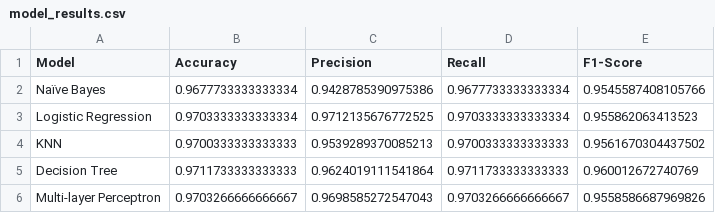
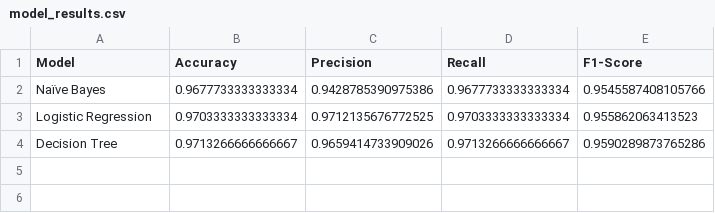
Before and after one commit to Teroooo/DSci-MEIC-IST, a CSV file: labs/lab1/report/images/Combined_Flights_2022/model_results.csv, drawn as a sheet.

```diff
--- a/labs/lab1/report/images/Combined_Flights_2022/model_results.csv
+++ b/labs/lab1/report/images/Combined_Flights_2022/model_results.csv
@@ -3,4 +3,2 @@ Naïve Bayes,0.9677733333333334,0.9428785390975386,0.9677733333333334,0.95455874
 Logistic Regression,0.9703333333333334,0.9712135676772525,0.9703333333333334,0.955862063413523
-KNN,0.9700333333333333,0.9539289370085213,0.9700333333333333,0.9561670304437502
-Decision Tree,0.9711733333333333,0.9624019111541864,0.9711733333333333,0.960012672740769
-Multi-layer Perceptron,0.9703266666666667,0.9698585272547043,0.9703266666666667,0.9558586687969826
+Decision Tree,0.9713266666666667,0.9659414733909026,0.9713266666666667,0.9590289873765286
```
Also changed, not shown: 28 other files.
